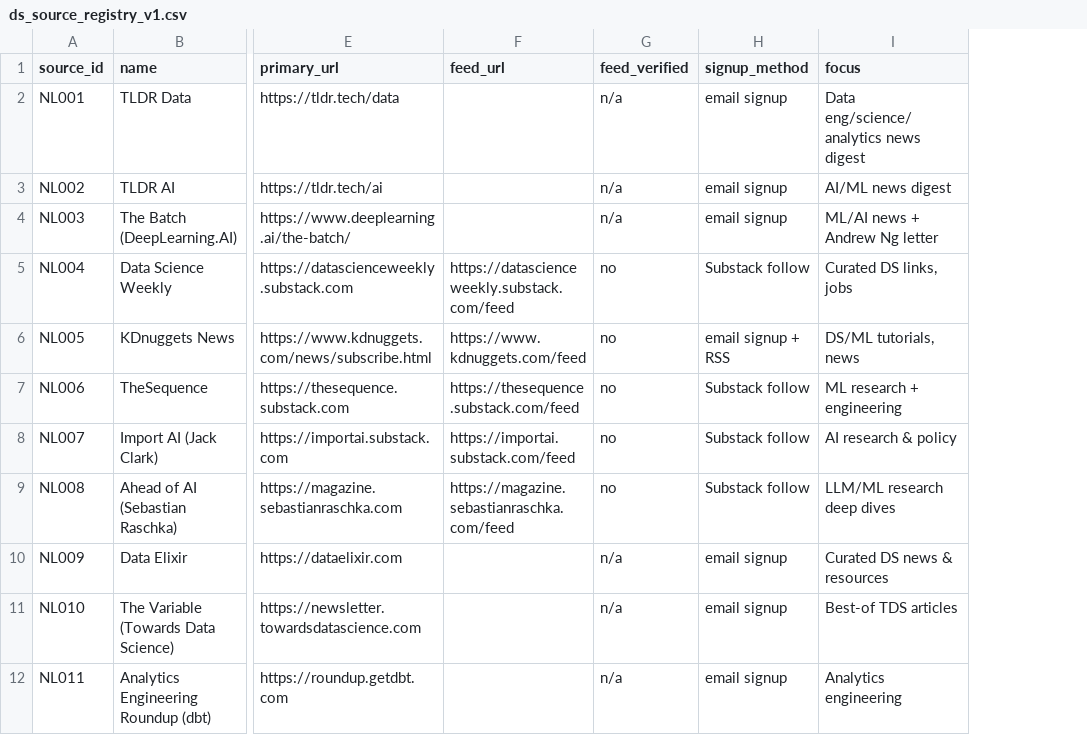
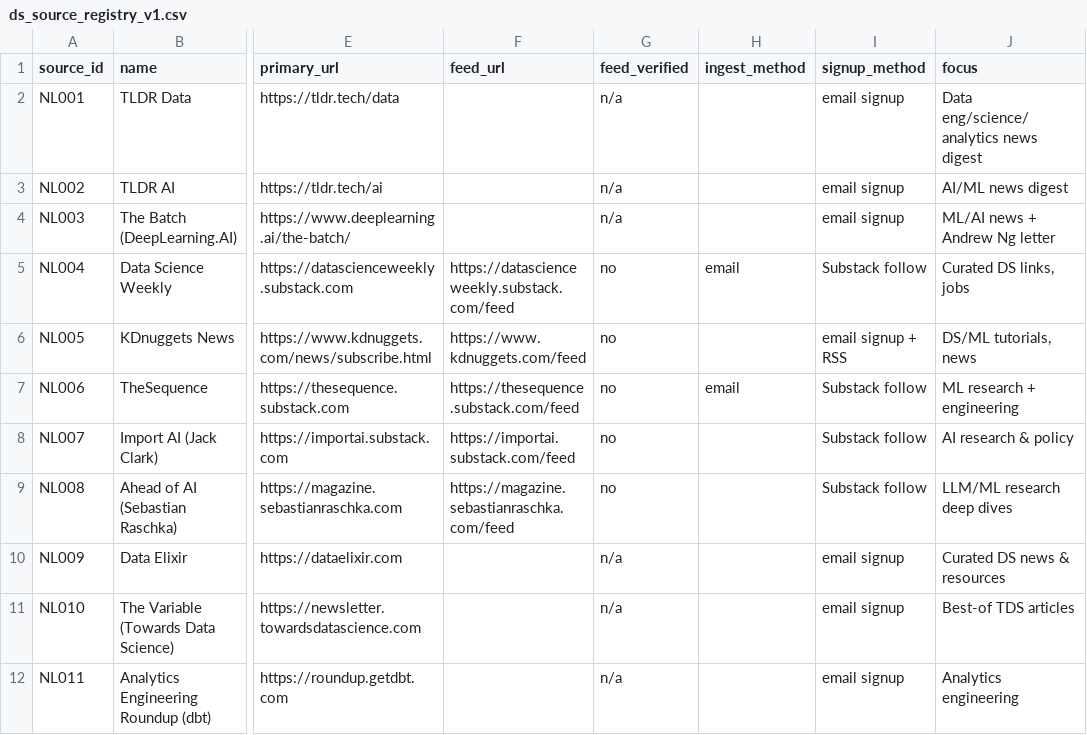
Before and after one commit to NovaVolunteer/dscontentanalysis, a CSV file: data/ds_source_registry_v1.csv, drawn as a sheet; only a part is shown, gaps mark what is left out; the diff names each change by its address in the sheet, - before the commit and + after, or states it on an @@ line.

```diff
--- a/data/ds_source_registry_v1.csv
+++ b/data/ds_source_registry_v1.csv
+column H (ingest_method), rows 5-7: email |  | email
```
Also changed, not shown: 5 other files.
